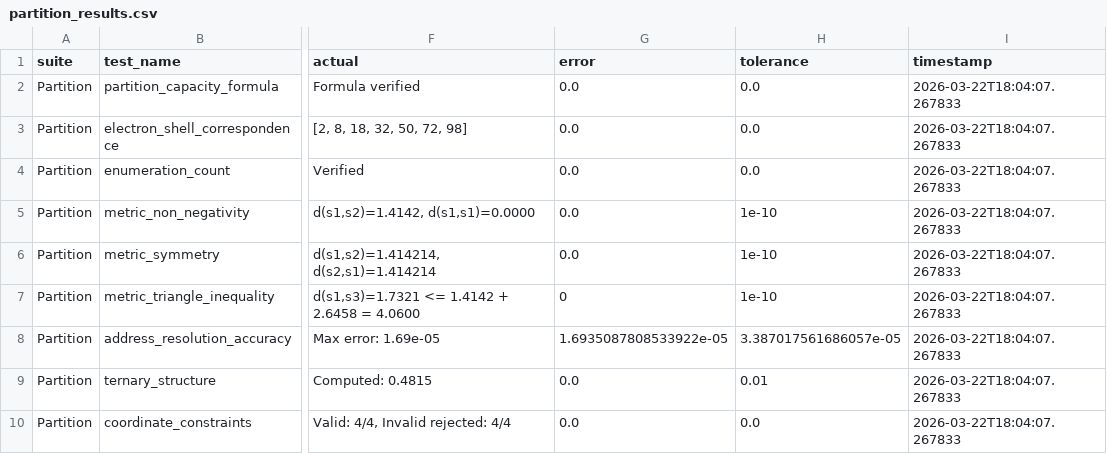
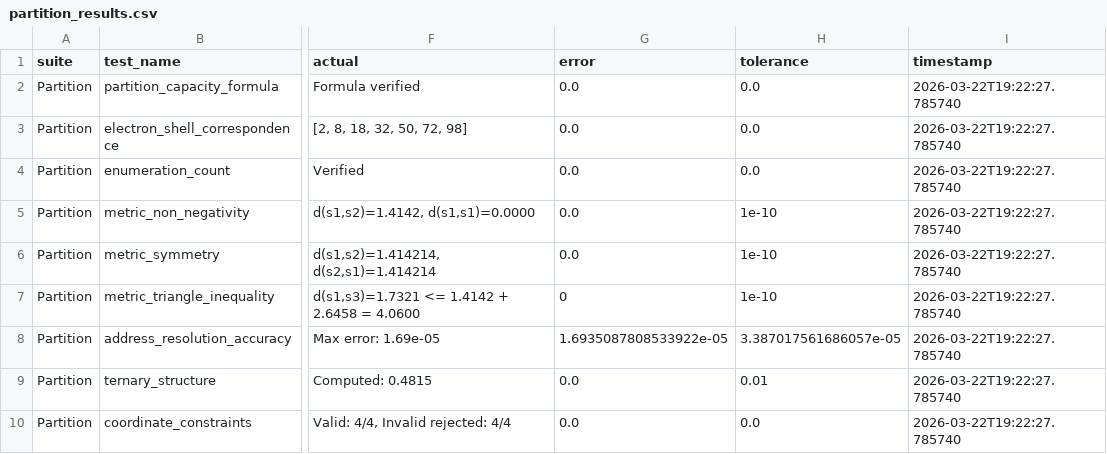
Before and after one commit to fullscreen-triangle/syndrome, a CSV file: results/partition/partition_results.csv, drawn as a sheet; only a part is shown, gaps mark what is left out; the diff names each change by its address in the sheet, - before the commit and + after, or states it on an @@ line.

```diff
--- a/results/partition/partition_results.csv
+++ b/results/partition/partition_results.csv
-I2:I10 (timestamp): 2026-03-22T18:04:07.267833
+I2:I10 (timestamp): 2026-03-22T19:22:27.785740
```
Also changed, not shown: results/circuit/circuit_results.csv, results/coherence/coherence_results.csv, 37 other files.
